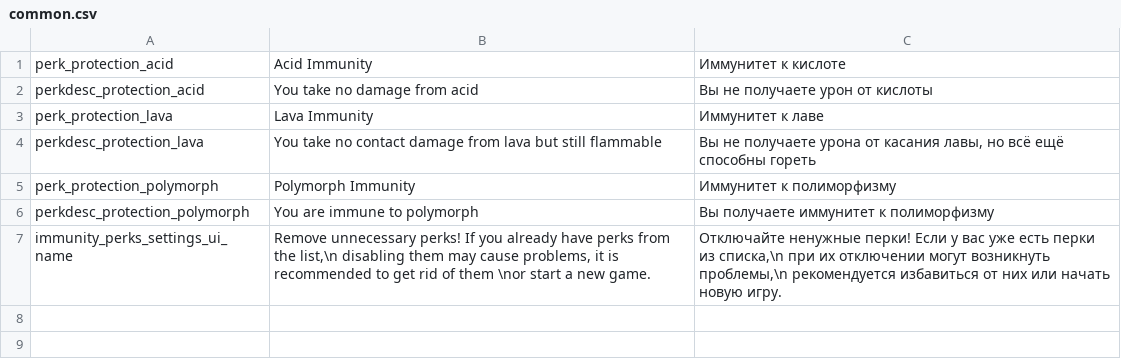
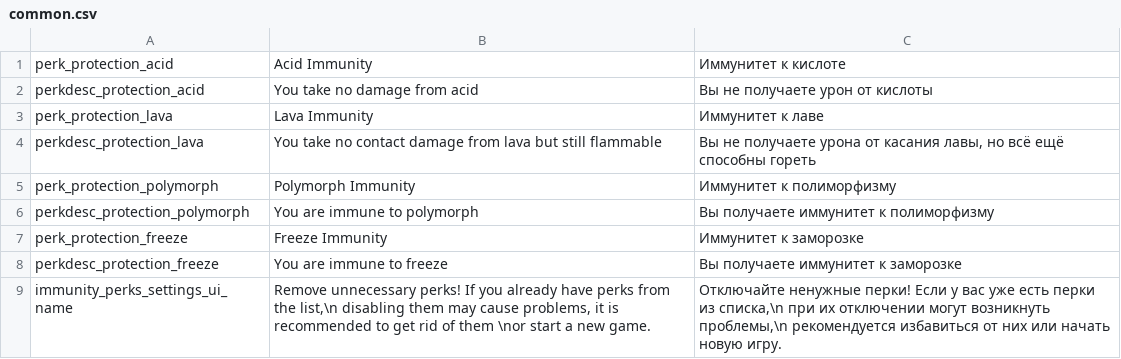
Before and after one commit to Dmitriy-Vas/immunity_perks, a CSV file: files/translations/common.csv, drawn as a sheet; the diff names each change by its address in the sheet, - before the commit and + after, or states it on an @@ line.

Commit message:
Add freeze immunity

```diff
--- a/files/translations/common.csv
+++ b/files/translations/common.csv
+row 7: perk_protection_freeze | Freeze Immunity | Иммунитет к заморозке
+row 8: perkdesc_protection_freeze | You are immune to freeze | Вы получаете иммунитет к заморозке
```
Also changed, not shown: 4 other files.
